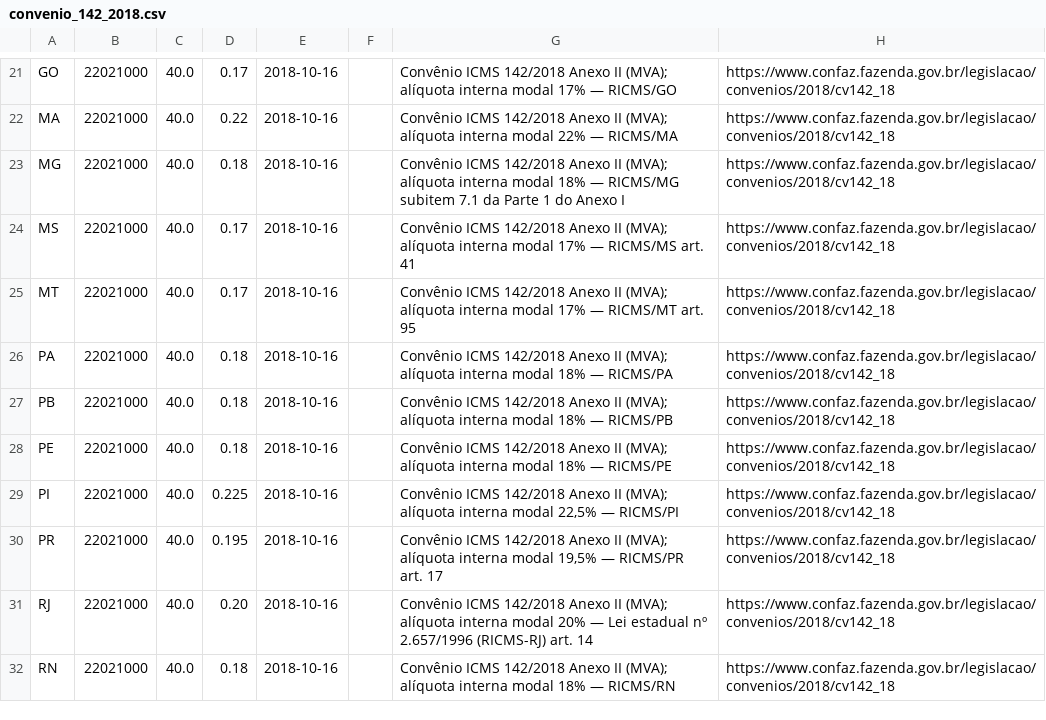
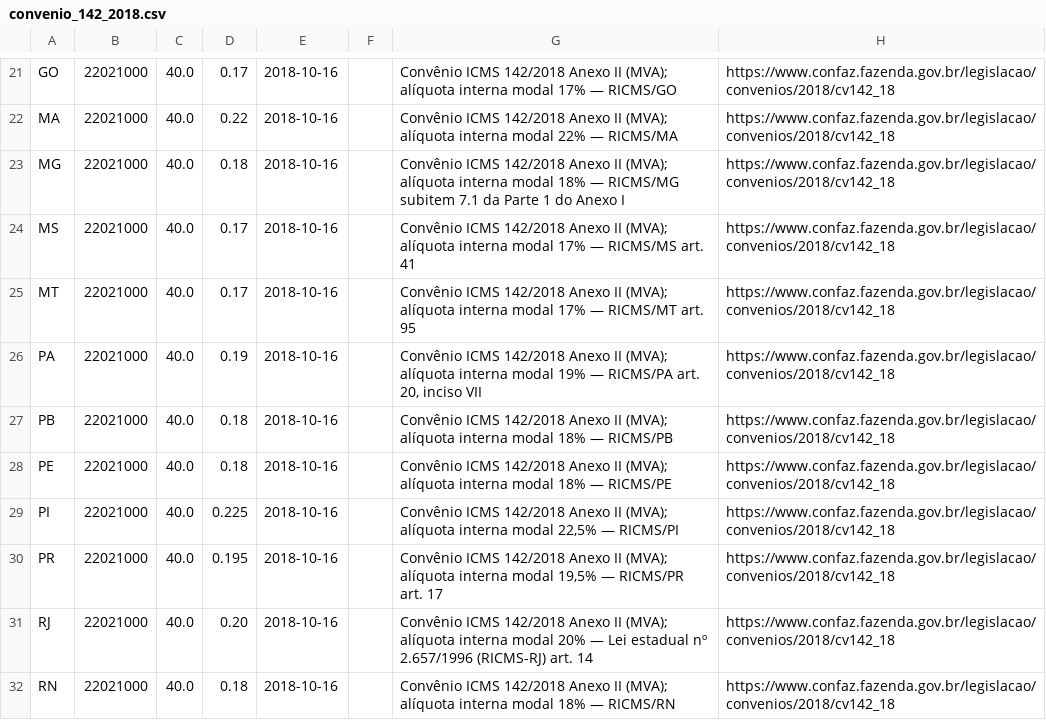
Before and after one commit to nexialistamentor/saas-fiscal-demo, a CSV file: data/mva/convenio_142_2018.csv, drawn as a sheet; only a part is shown, gaps mark what is left out.

```diff
--- a/data/mva/convenio_142_2018.csv
+++ b/data/mva/convenio_142_2018.csv
@@ -25,3 +25,3 @@ MS,22021000,40.0,0.17,2018-10-16,,"Convênio ICMS 142/2018 Anexo II (MVA); alíq
 MT,22021000,40.0,0.17,2018-10-16,,"Convênio ICMS 142/2018 Anexo II (MVA); alíquota interna modal 17% — RICMS/MT art. 95",https://www.confaz.fazenda.gov.br/legislacao/convenios/2018/cv142_18
-PA,22021000,40.0,0.18,2018-10-16,,"Convênio ICMS 142/2018 Anexo II (MVA); alíquota interna modal 18% — RICMS/PA",https://www.confaz.fazenda.gov.br/legislacao/convenios/2018/cv142_18
+PA,22021000,40.0,0.19,2018-10-16,,"Convênio ICMS 142/2018 Anexo II (MVA); alíquota interna modal 19% — RICMS/PA art. 20, inciso VII",https://www.confaz.fazenda.gov.br/legislacao/convenios/2018/cv142_18
 PB,22021000,40.0,0.18,2018-10-16,,"Convênio ICMS 142/2018 Anexo II (MVA); alíquota interna modal 18% — RICMS/PB",https://www.confaz.fazenda.gov.br/legislacao/convenios/2018/cv142_18
```
